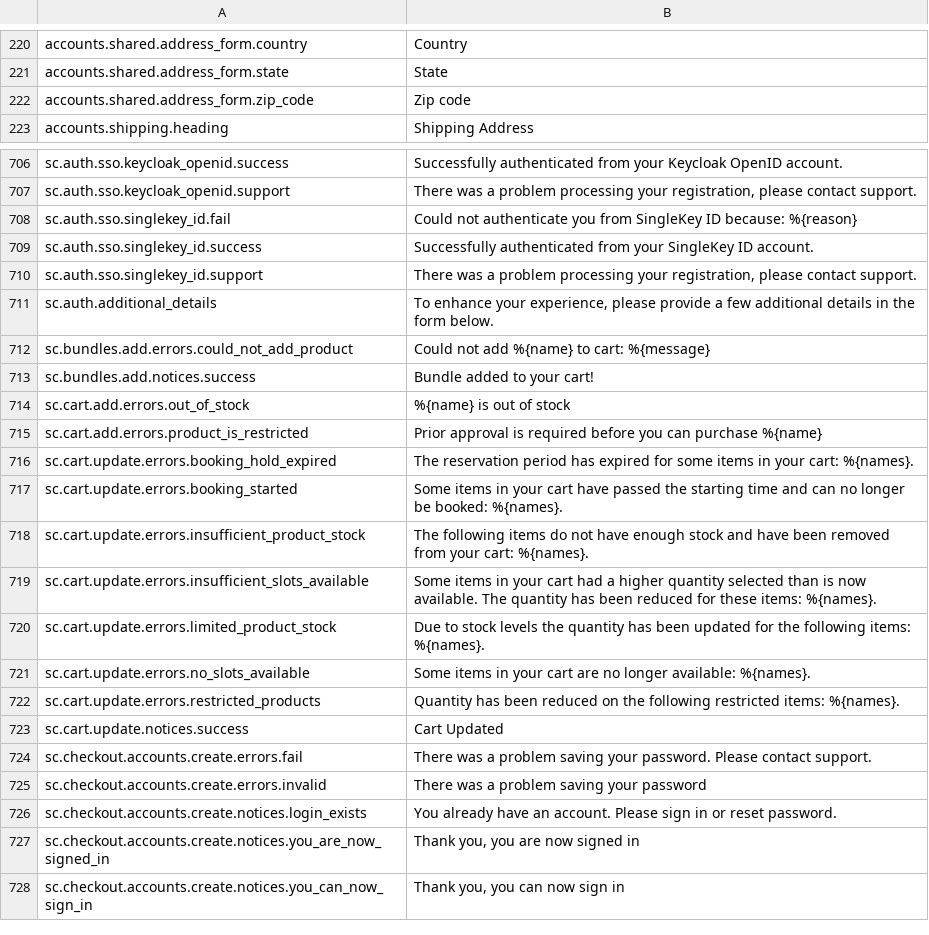
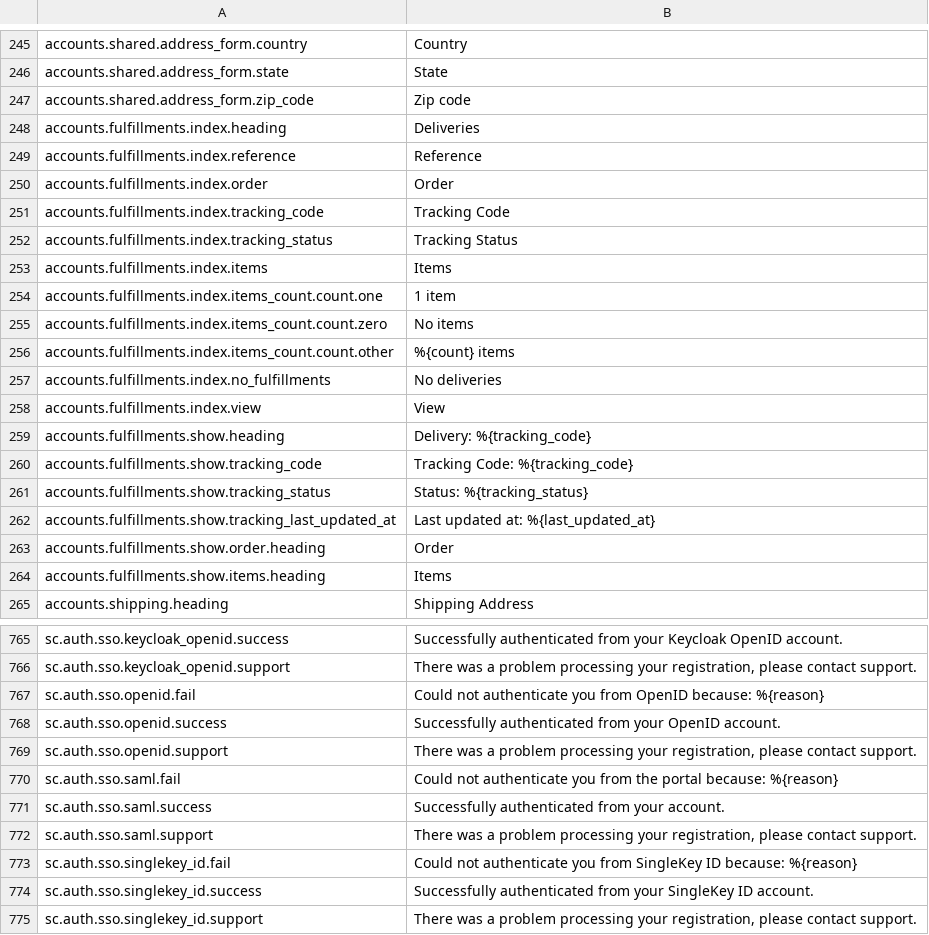
Before and after one commit to GetStoreConnect/base-theme, a CSV file: translations/en.default.csv, drawn as a sheet; only a part is shown, gaps mark what is left out; the shorter side is filled out with more unchanged rows; the diff covers the shown part only.

Commit message:
v20 translation keys

```diff
--- a/translations/en.default.csv
+++ b/translations/en.default.csv
@@ -222,2 +247,19 @@ accounts.shared.address_form.state,State
 accounts.shared.address_form.zip_code,Zip code
+accounts.fulfillments.index.heading,Deliveries
+accounts.fulfillments.index.reference,Reference
+accounts.fulfillments.index.order,Order
+accounts.fulfillments.index.tracking_code,Tracking Code
+accounts.fulfillments.index.tracking_status,Tracking Status
+accounts.fulfillments.index.items,Items
+accounts.fulfillments.index.items_count.count.one,1 item
+accounts.fulfillments.index.items_count.count.zero,No items
+accounts.fulfillments.index.items_count.count.other,%{count} items
+accounts.fulfillments.index.no_fulfillments,No deliveries
+accounts.fulfillments.index.view,View
+accounts.fulfillments.show.heading,Delivery: %{tracking_code}
+accounts.fulfillments.show.tracking_code,Tracking Code: %{tracking_code}
+accounts.fulfillments.show.tracking_status,Status: %{tracking_status}
+accounts.fulfillments.show.tracking_last_updated_at,Last updated at: %{last_updated_at}
+accounts.fulfillments.show.order.heading,Order
+accounts.fulfillments.show.items.heading,Items
 accounts.shipping.heading,Shipping Address
@@ -707,2 +766,8 @@ sc.auth.sso.keycloak_openid.success,Successfully authenticated from your Keycloa
 sc.auth.sso.keycloak_openid.support,"There was a problem processing your registration, please contact support."
+sc.auth.sso.openid.fail,Could not authenticate you from OpenID because: %{reason}
+sc.auth.sso.openid.success,Successfully authenticated from your OpenID account.
+sc.auth.sso.openid.support,"There was a problem processing your registration, please contact support."
+sc.auth.sso.saml.fail,Could not authenticate you from the portal because: %{reason}
+sc.auth.sso.saml.success,Successfully authenticated from your account.
+sc.auth.sso.saml.support,"There was a problem processing your registration, please contact support."
 sc.auth.sso.singlekey_id.fail,Could not authenticate you from SingleKey ID because: %{reason}
```
Also changed, not shown: 51 added rows, 1 removed row and 3 edited cells elsewhere in this file.
